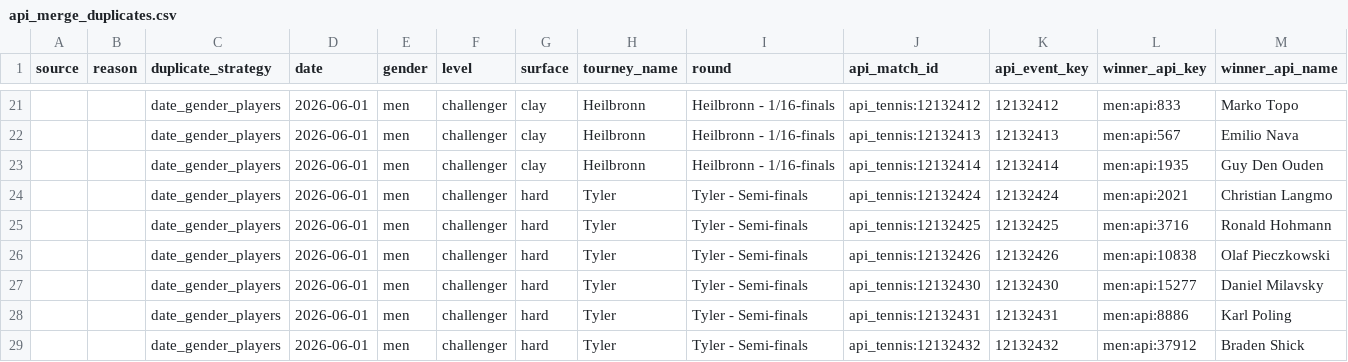
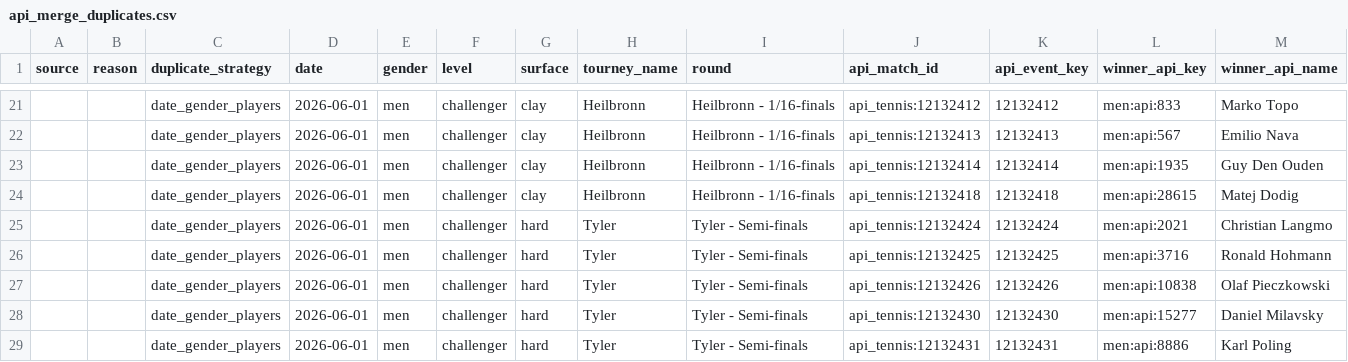
Before and after one commit to jakobm121/TLE, a CSV file: data/reports/canonical/api_merge_duplicates.csv, drawn as a sheet; only a part is shown, gaps mark what is left out; the shorter side is filled out with more unchanged rows; rows hold the shown columns only; the diff names each change by its address in the sheet, - before the commit and + after, or states it on an @@ line.

```diff
--- a/data/reports/canonical/api_merge_duplicates.csv
+++ b/data/reports/canonical/api_merge_duplicates.csv
+row 24:  |  | date_gender_players | 2026-06-01 | men | challenger | clay | Heilbronn | Heilbronn - 1/16-finals | api_tennis:12132418 | 12132418 | men:api:28615 | Matej Dodig
```
Also changed, not shown: data/reports/canonical/api_merge_skipped.csv, 8 other files.
